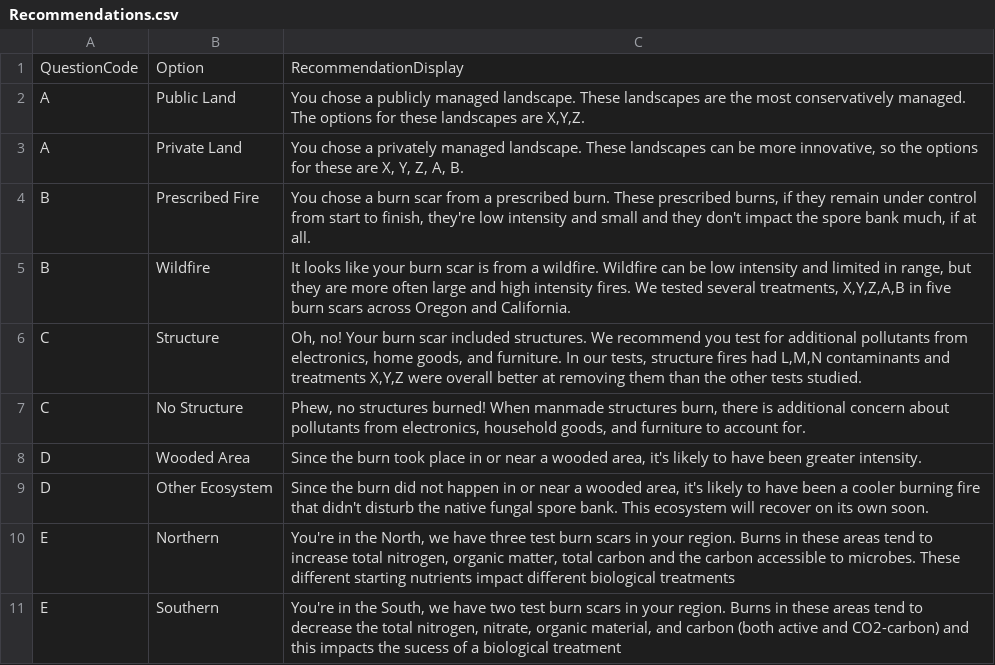
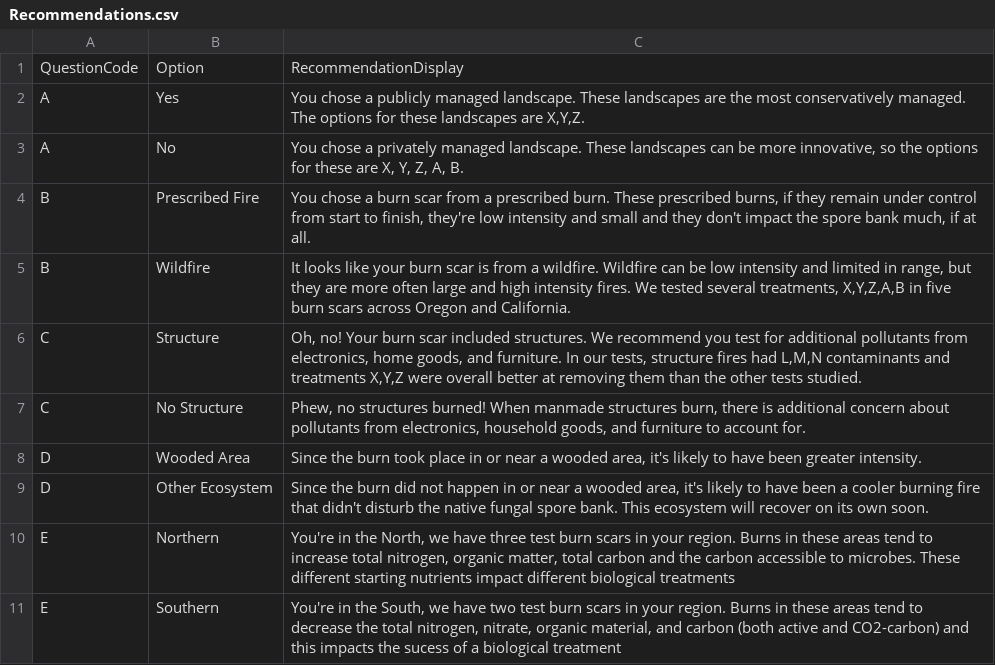
Before and after one commit to fenixfungi/FENIXFinder, a CSV file: Data/Recommendations.csv, drawn as a sheet; the diff names each change by its address in the sheet, - before the commit and + after, or states it on an @@ line.

Commit message:
Testing changing these files
Changed option text in the Questions csv, updated this in the FinalRollup and Recommendations csvs and then changed the text for Alameda County to a rephrase of the others.

```diff
--- a/Data/Recommendations.csv
+++ b/Data/Recommendations.csv
-B2: Public Land
+B2: Yes
-B3: Private Land
+B3: No
```
Also changed, not shown: Data/Counties.csv, Data/FinalRollup.csv, 1 other file.
